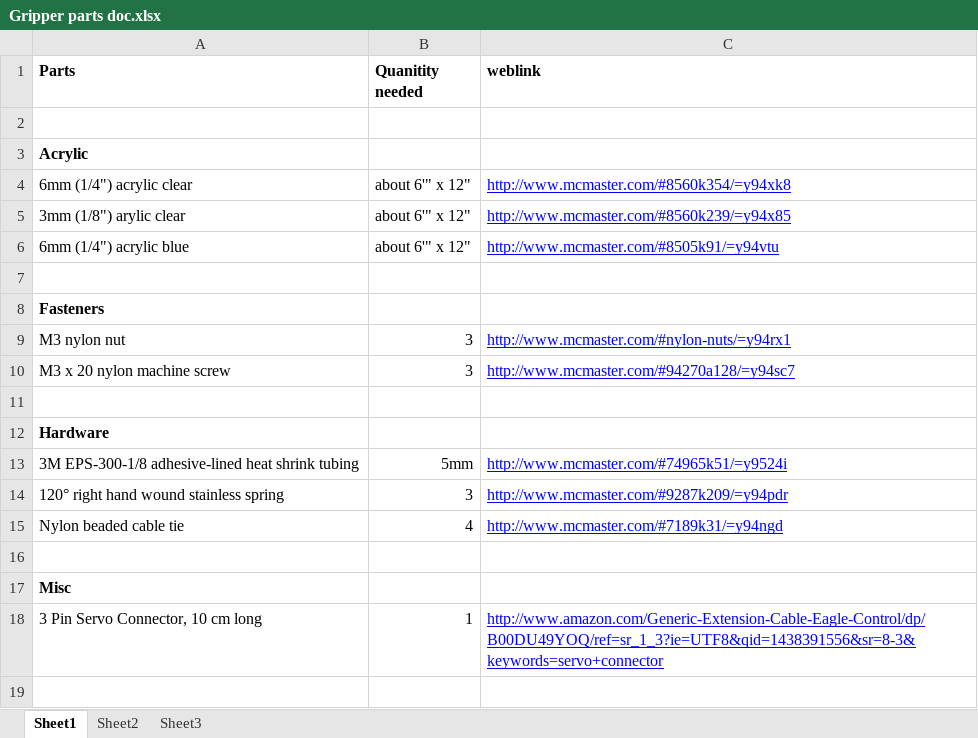
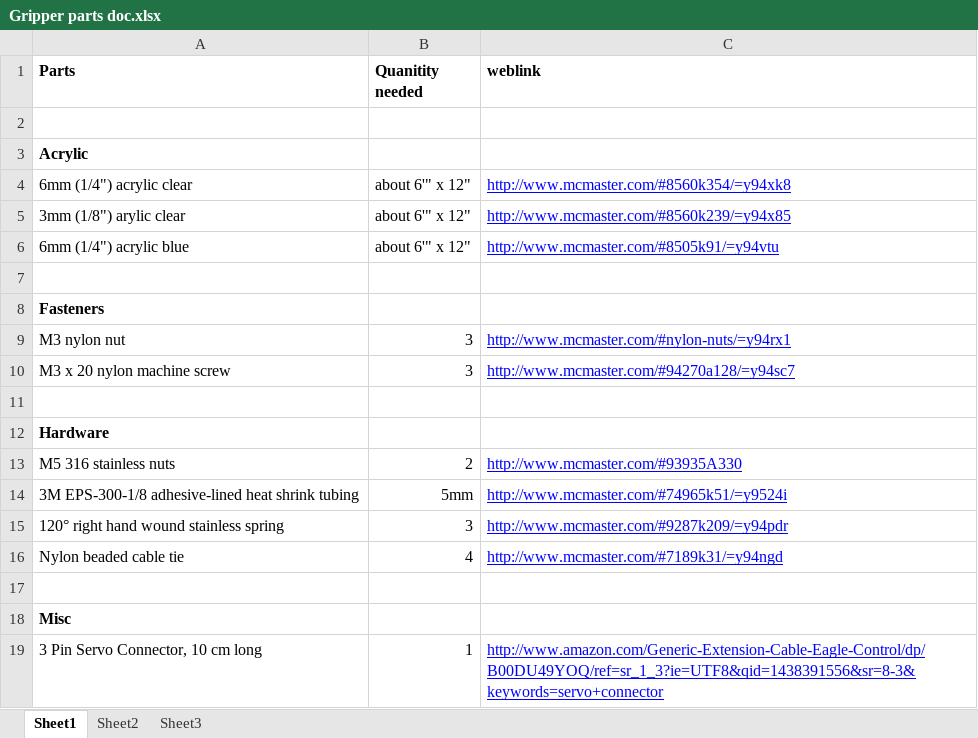
Before and after one commit to patrick121/OpenROV-Gripper, an Excel workbook: Gripper parts doc.xlsx, sheet Sheet1, drawn as a sheet; values as stored, in another font and other column widths than the file's, no borders; the diff names each change by its address in the sheet, - before the commit and + after, or states it on an @@ line.

Commit message:
Updated parts list

```diff
--- a/Gripper parts doc.xlsx (sheet Sheet1)
+++ b/Gripper parts doc.xlsx (sheet Sheet1)
+row 13: M5 316 stainless nuts | 2 | http://www.mcmaster.com/#93935A330
```
